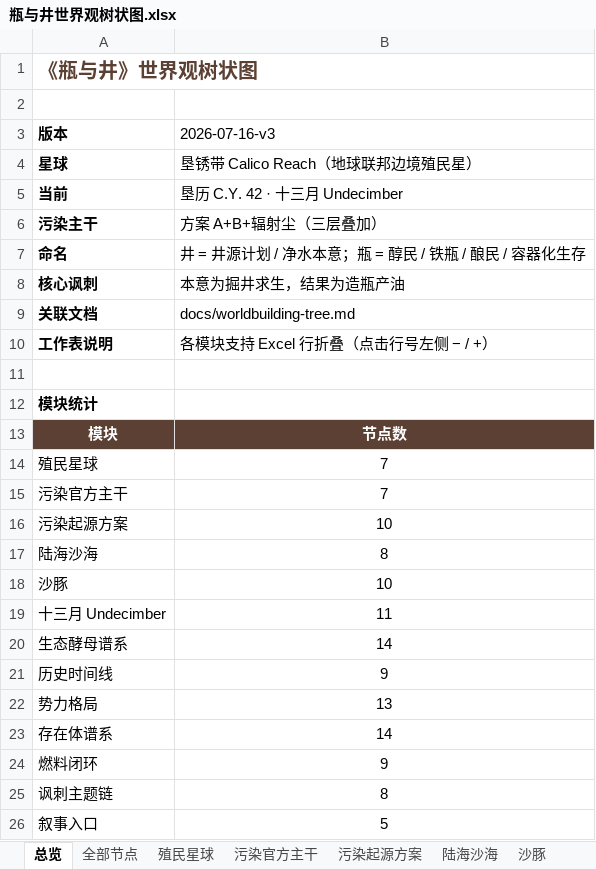
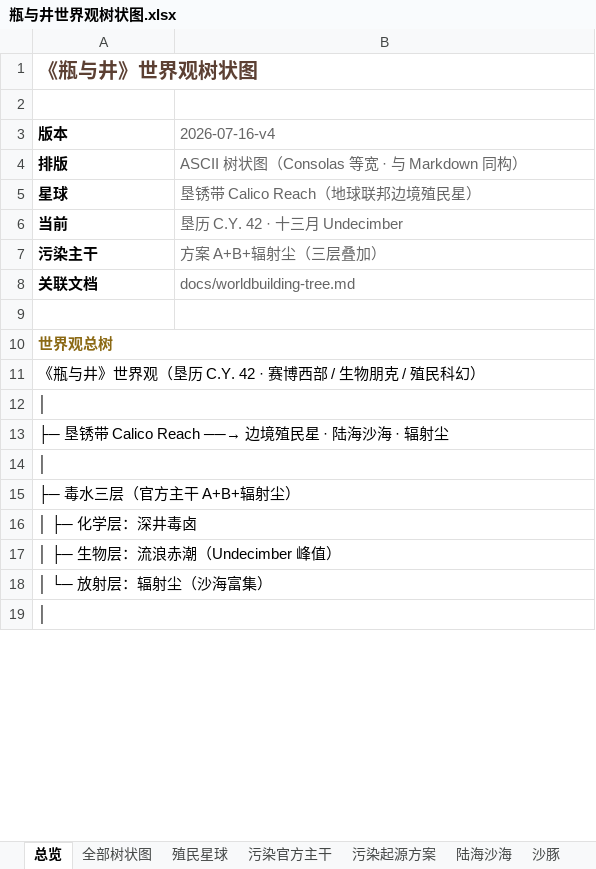
Before and after one commit to chalo0518-ctrl/CLADOS_POE2_BDG-UILDING, an Excel workbook: 瓶与井世界观树状图.xlsx, sheet 总览, drawn as a sheet; only a part is shown; values as stored, in another font and other column widths than the file's, no borders; removed rows and columns are numbered as before the commit, all else as after; the diff covers the shown part only; the diff names each change by its address in the sheet, - before the commit and + after, or states it on an @@ line.

```diff
--- a/瓶与井世界观树状图.xlsx (sheet 总览)
+++ b/瓶与井世界观树状图.xlsx (sheet 总览)
-sheet tab: 全部节点
+sheet tab: 全部树状图
-B3: 2026-07-16-v3
+B3: 2026-07-16-v4
-B3 text colour: black
+B3 text colour: #666666
+row 4: 排版 | ASCII 树状图（Consolas 等宽 · 与 Markdown 同构）
-B5:B7 text colour: black
+B5:B7 text colour: #666666
-row 7: 命名 | 井 = 井源计划 / 净水本意；瓶 = 醇民 / 铁瓶 / 酿民 / 容器化生存
-row 8: 核心讽刺 | 本意为掘井求生，结果为造瓶产油
-B8 text colour: black
+B8 text colour: #666666
-row 10: 工作表说明 | 各模块支持 Excel 行折叠（点击行号左侧 − / +）
-A10 (版本): 模块统计
+A10 (版本): 世界观总树
-A10 text colour: black
+A10 text colour: #8B6914
+A10:B10 merged
-row 13: 模块 | 节点数
-row 14: 殖民星球 | 7
-row 15: 污染官方主干 | 7
-row 16: 污染起源方案 | 10
-row 17: 陆海沙海 | 8
-row 18: 沙豚 | 10
-row 19: 十三月 Undecimber | 11
-row 20: 生态酵母谱系 | 14
-row 21: 历史时间线 | 9
-row 22: 势力格局 | 13
-row 23: 存在体谱系 | 14
-row 24: 燃料闭环 | 9
-row 25: 讽刺主题链 | 8
-row 26: 叙事入口 | 5
+row 11: 《瓶与井》世界观（垦历 C.Y. 42 · 赛博西部 / 生物朋克 / 殖民科幻）
+row 12: │
+row 13: ├─ 垦锈带 Calico Reach ──→ 边境殖民星 · 陆海沙海 · 辐射尘
+row 14: │
+row 15: ├─ 毒水三层（官方主干 A+B+辐射尘）
+row 16: │ ├─ 化学层：深井毒卤
+row 17: │ ├─ 生物层：流浪赤潮（Undecimber 峰值）
+row 18: │ └─ 放射层：辐射尘（沙海富集）
+row 19: │
```
Also changed, not shown: 17 added rows, 3 edited cells, cell formats and merged cells elsewhere in this sheet, sheet 全部树状图, sheet 存在体谱系, sheet 生态酵母谱系, sheet 势力格局, sheet 十三月 Undecimber, sheet 沙豚, 8 more sheets, Coiling_Bolts_Blood_Mage_BD指南.xlsx, Grim_Pillars_Oracle_BD指南.xlsx, 18 other files.
